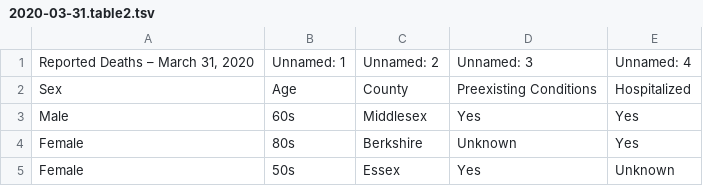
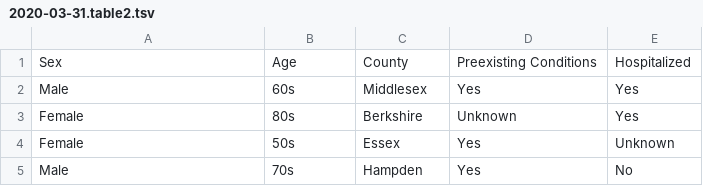
Before and after one commit to c2-d2/covid-ma-cases, a TSV file: 2-tables/2020-03-31.table2.tsv, drawn as a sheet; only a part is shown; the shorter side is filled out with more unchanged rows; the diff names each change by its address in the sheet, - before the commit and + after, or states it on an @@ line.

```diff
--- a/2-tables/2020-03-31.table2.tsv
+++ b/2-tables/2020-03-31.table2.tsv
-row 1: Reported Deaths – March 31, 2020 | Unnamed: 1 | Unnamed: 2 | Unnamed: 3 | Unnamed: 4
```
Also changed, not shown: 2-tables/2020-04-03.table2.tsv, 2-tables/2020-04-11.table3.tsv.
